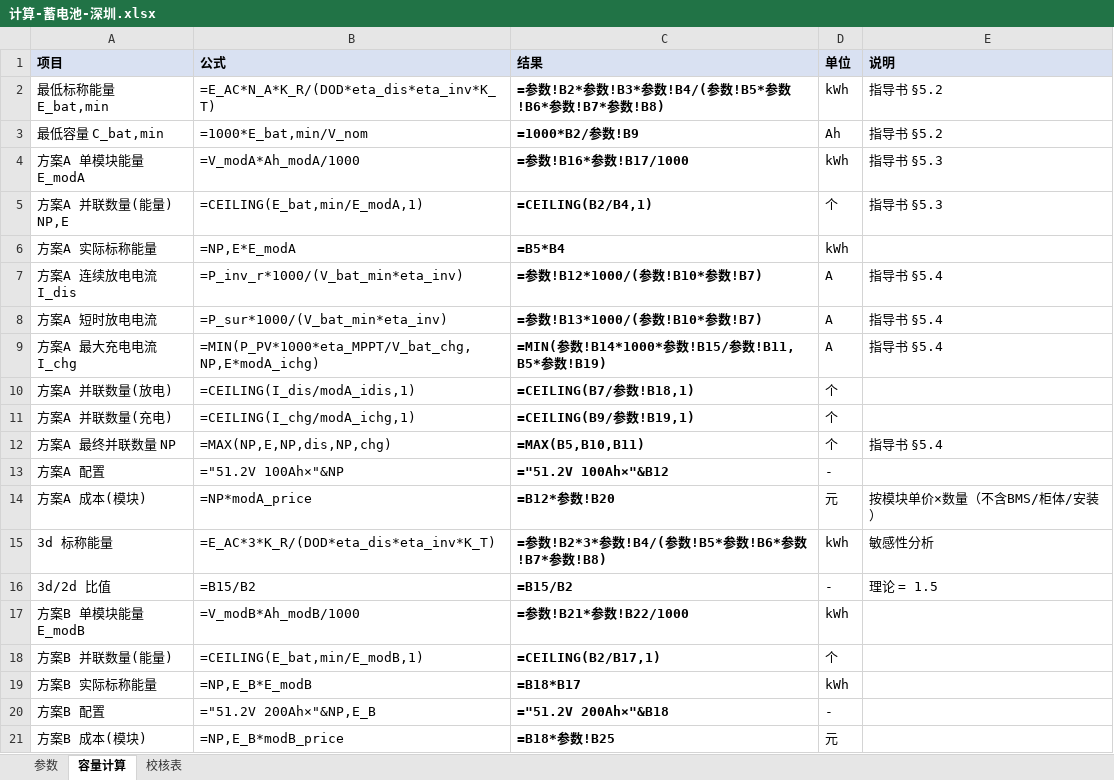
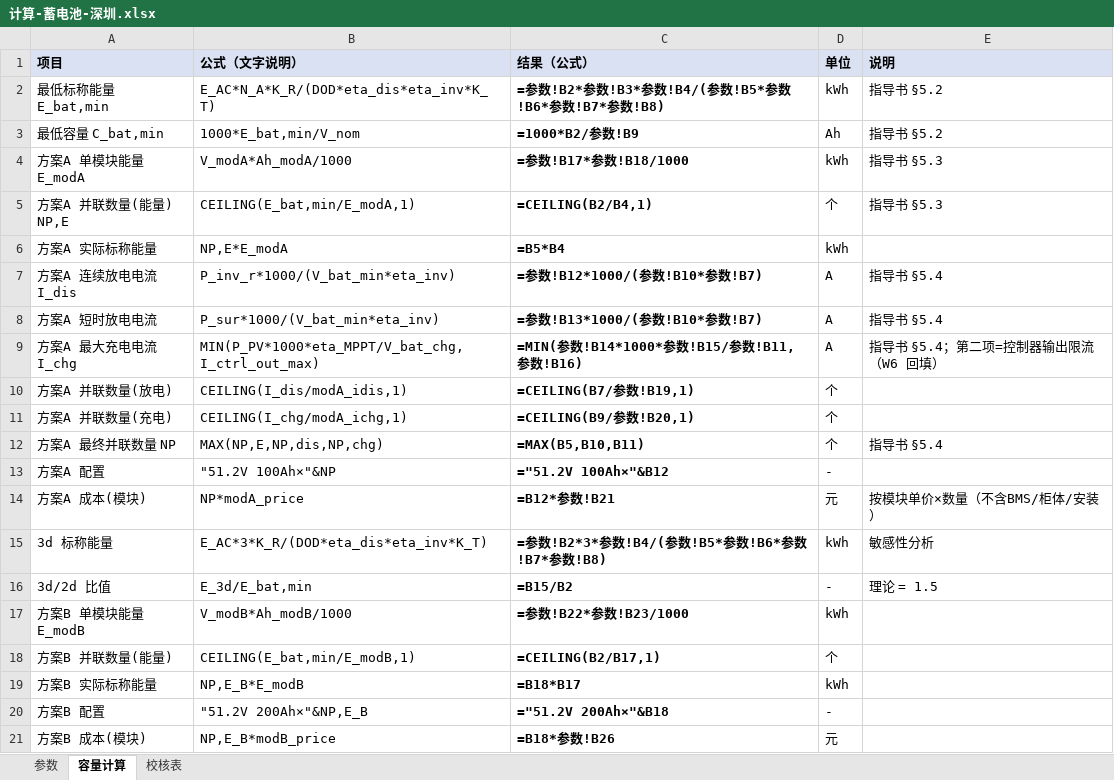
Before and after one commit to sunny1043/offgrid-pv-course-design, an Excel workbook: docs/计算-蓄电池-深圳.xlsx, sheet 容量计算, drawn as a sheet; values as stored, in another font and other column widths than the file's, no borders; formulas without a stored value are shown as written; the diff names each change by its address in the sheet, - before the commit and + after, or states it on an @@ line.

```diff
--- a/docs/计算-蓄电池-深圳.xlsx (sheet 容量计算)
+++ b/docs/计算-蓄电池-深圳.xlsx (sheet 容量计算)
-B1: 公式
+B1: 公式（文字说明）
-C1: 结果
+C1: 结果（公式）
-B2 (公式（文字说明）): =E_AC*N_A*K_R/(DOD*eta_dis*eta_inv*K_T)
+B2 (公式（文字说明）): E_AC*N_A*K_R/(DOD*eta_dis*eta_inv*K_T)
-B3 (公式（文字说明）): =1000*E_bat,min/V_nom
+B3 (公式（文字说明）): 1000*E_bat,min/V_nom
-B4 (公式（文字说明）): =V_modA*Ah_modA/1000
+B4 (公式（文字说明）): V_modA*Ah_modA/1000
-C4 (结果（公式）): =参数!B16*参数!B17/1000
+C4 (结果（公式）): =参数!B17*参数!B18/1000
-B5 (公式（文字说明）): =CEILING(E_bat,min/E_modA,1)
+B5 (公式（文字说明）): CEILING(E_bat,min/E_modA,1)
-B6 (公式（文字说明）): =NP,E*E_modA
+B6 (公式（文字说明）): NP,E*E_modA
-B7 (公式（文字说明）): =P_inv_r*1000/(V_bat_min*eta_inv)
+B7 (公式（文字说明）): P_inv_r*1000/(V_bat_min*eta_inv)
-B8 (公式（文字说明）): =P_sur*1000/(V_bat_min*eta_inv)
+B8 (公式（文字说明）): P_sur*1000/(V_bat_min*eta_inv)
-B9 (公式（文字说明）): =MIN(P_PV*1000*eta_MPPT/V_bat_chg, NP,E*modA_ichg)
+B9 (公式（文字说明）): MIN(P_PV*1000*eta_MPPT/V_bat_chg, I_ctrl_out_max)
-C9 (结果（公式）): =MIN(参数!B14*1000*参数!B15/参数!B11, B5*参数!B19)
+C9 (结果（公式）): =MIN(参数!B14*1000*参数!B15/参数!B11, 参数!B16)
-E9 (说明): 指导书 §5.4
+E9 (说明): 指导书 §5.4；第二项=控制器输出限流（W6 回填）
-B10 (公式（文字说明）): =CEILING(I_dis/modA_idis,1)
+B10 (公式（文字说明）): CEILING(I_dis/modA_idis,1)
-C10 (结果（公式）): =CEILING(B7/参数!B18,1)
+C10 (结果（公式）): =CEILING(B7/参数!B19,1)
-B11 (公式（文字说明）): =CEILING(I_chg/modA_ichg,1)
+B11 (公式（文字说明）): CEILING(I_chg/modA_ichg,1)
-C11 (结果（公式）): =CEILING(B9/参数!B19,1)
+C11 (结果（公式）): =CEILING(B9/参数!B20,1)
-B12 (公式（文字说明）): =MAX(NP,E,NP,dis,NP,chg)
+B12 (公式（文字说明）): MAX(NP,E,NP,dis,NP,chg)
-B13 (公式（文字说明）): ="51.2V 100Ah×"&NP
+B13 (公式（文字说明）): "51.2V 100Ah×"&NP
-B14 (公式（文字说明）): =NP*modA_price
+B14 (公式（文字说明）): NP*modA_price
-C14 (结果（公式）): =B12*参数!B20
+C14 (结果（公式）): =B12*参数!B21
-B15 (公式（文字说明）): =E_AC*3*K_R/(DOD*eta_dis*eta_inv*K_T)
+B15 (公式（文字说明）): E_AC*3*K_R/(DOD*eta_dis*eta_inv*K_T)
-B16 (公式（文字说明）): =B15/B2
+B16 (公式（文字说明）): E_3d/E_bat,min
-B17 (公式（文字说明）): =V_modB*Ah_modB/1000
+B17 (公式（文字说明）): V_modB*Ah_modB/1000
-C17 (结果（公式）): =参数!B21*参数!B22/1000
+C17 (结果（公式）): =参数!B22*参数!B23/1000
-B18 (公式（文字说明）): =CEILING(E_bat,min/E_modB,1)
+B18 (公式（文字说明）): CEILING(E_bat,min/E_modB,1)
-B19 (公式（文字说明）): =NP,E_B*E_modB
+B19 (公式（文字说明）): NP,E_B*E_modB
-B20 (公式（文字说明）): ="51.2V 200Ah×"&NP,E_B
+B20 (公式（文字说明）): "51.2V 200Ah×"&NP,E_B
-B21 (公式（文字说明）): =NP,E_B*modB_price
+B21 (公式（文字说明）): NP,E_B*modB_price
-C21 (结果（公式）): =B18*参数!B25
+C21 (结果（公式）): =B18*参数!B26
```
Also changed, not shown: sheet 校核表, sheet 参数, 1 other file.
